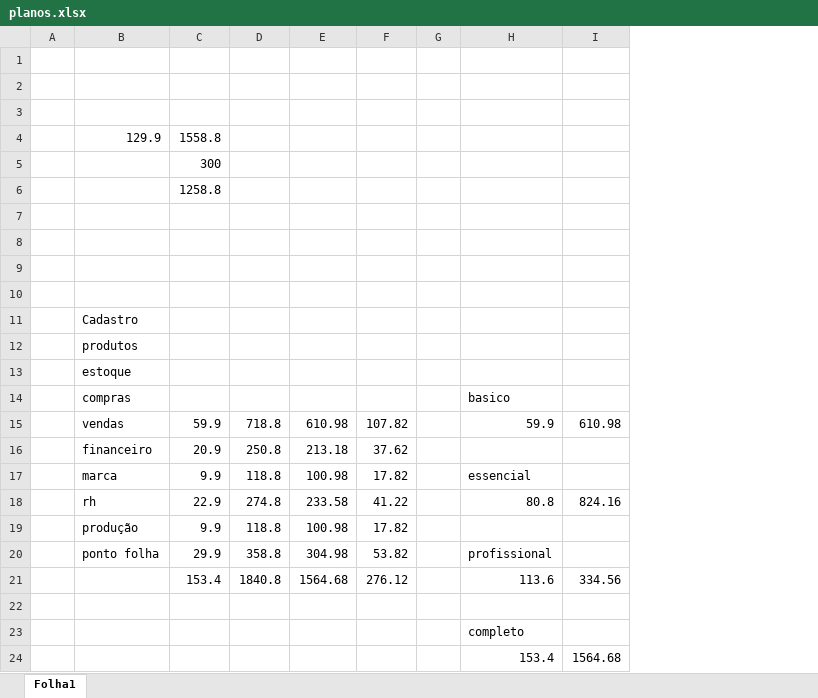
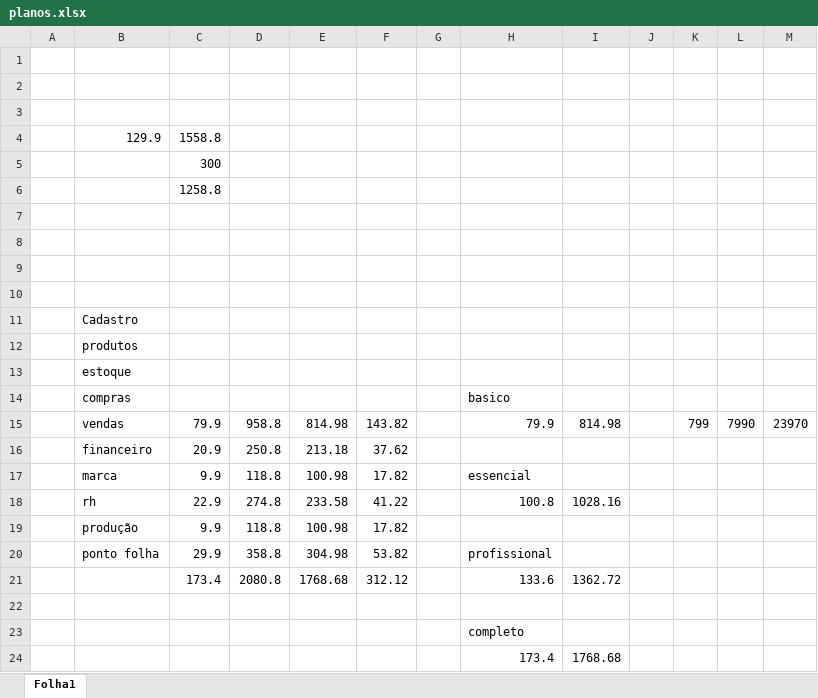
Before and after one commit to Alepejo78/Alepejo-Plataforma-SaaS, an Excel workbook: docs/planos.xlsx, sheet Folha1, drawn as a sheet; values as stored, in another font and other column widths than the file's, no borders; removed rows and columns are numbered as before the commit, all else as after; the diff names each change by its address in the sheet, - before the commit and + after, or states it on an @@ line.

```diff
--- a/docs/planos.xlsx (sheet Folha1)
+++ b/docs/planos.xlsx (sheet Folha1)
-column I, row 18: 824.16; row 24: 1564.68
+column I, row 18: 1028.16; row 24: 1768.68
+column J, empty
+column K, empty
+column L, empty
+column M, empty
-row 15:  | vendas | 59.9 | 718.8 | 610.98 | 107.82 |  | 59.9 | 610.98
+row 15:  | vendas | 79.9 | 958.8 | 814.98 | 143.82 |  | 79.9 | 814.98 |  | 799 | 7990 | 23970
-H18: 80.8
+H18: 100.8
-row 21:  |  | 153.4 | 1840.8 | 1564.68 | 276.12 |  | 113.6 | 334.56
+row 21:  |  | 173.4 | 2080.8 | 1768.68 | 312.12 |  | 133.6 | 1362.72
-H24: 153.4
+H24: 173.4
```
Also changed, not shown: 4 other files.
